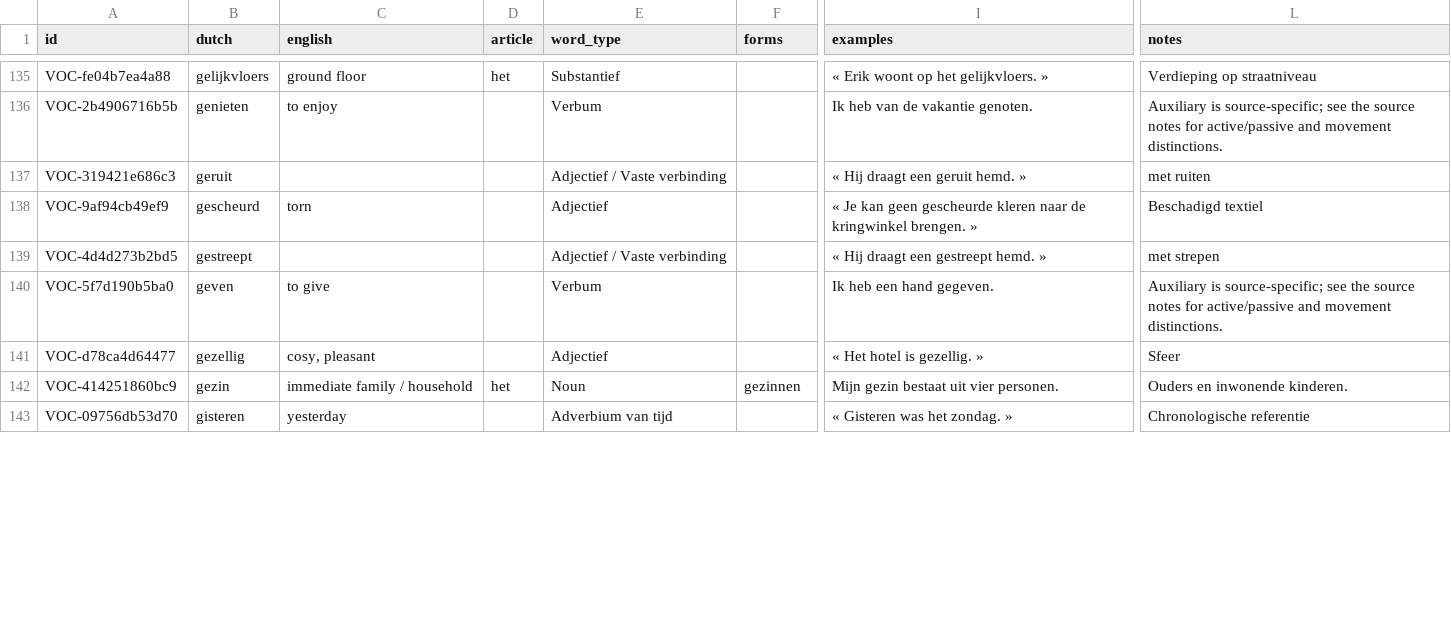
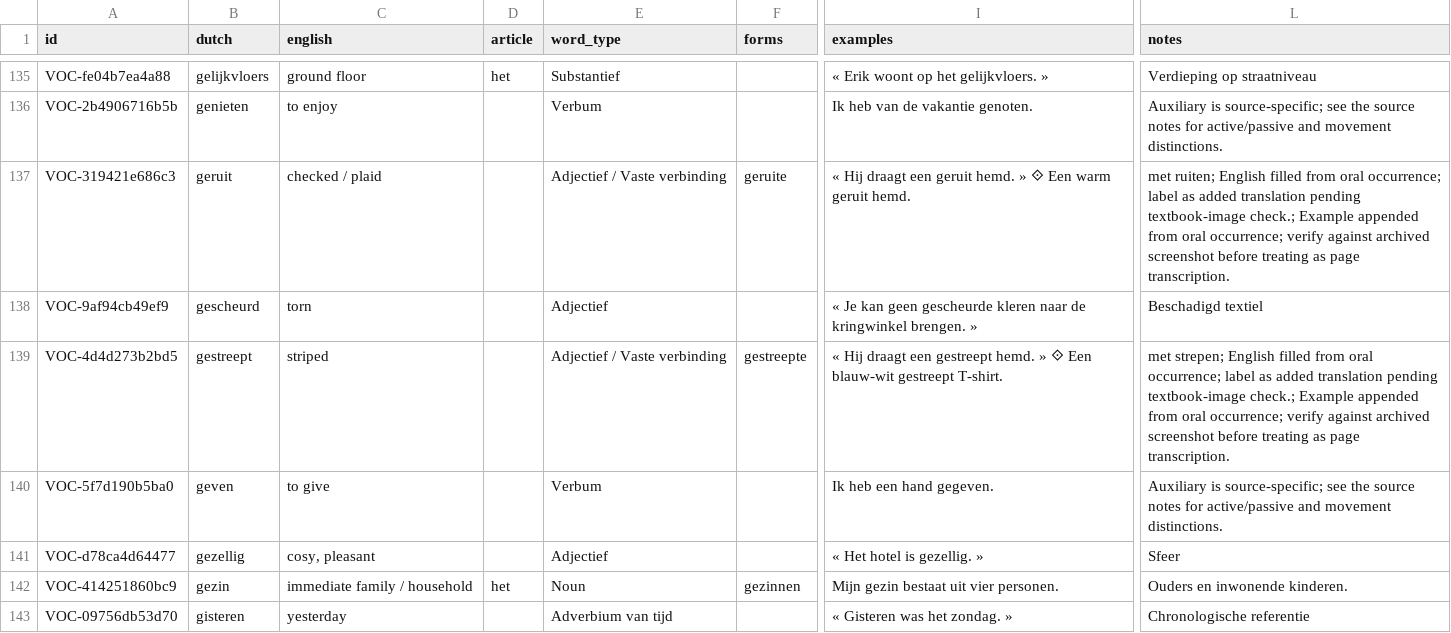
Before and after one commit to brickwalllegend2000/dutch-study, a CSV file: vocabulary.csv, drawn as a sheet; only a part is shown, gaps mark what is left out; the diff covers the shown part only; the diff names each change by its address in the sheet, - before the commit and + after, or states it on an @@ line.

```diff
--- a/vocabulary.csv
+++ b/vocabulary.csv
-C137 (english): (empty)
+C137 (english): checked / plaid
-F137 (forms): (empty)
+F137 (forms): geruite
-I137 (examples): « Hij draagt een geruit hemd. »
+I137 (examples): « Hij draagt een geruit hemd. » ⟐ Een warm geruit hemd.
-L137 (notes): met ruiten
+L137 (notes): met ruiten; English filled from oral occurrence; label as added translation pending textbook-image check.; Example appended from oral occurrence; verify against archived screenshot before treating as page transcription.
-C139 (english): (empty)
+C139 (english): striped
-F139 (forms): (empty)
+F139 (forms): gestreepte
-I139 (examples): …hemd. »
+I139 (examples): …hemd. » ⟐ Een blauw-wit gestreept T-shirt.
-L139 (notes): met strepen
+L139 (notes): met strepen; English filled from oral occurrence; label as added translation pending textbook-image check.; Example appended from oral occurrence; verify against archived screenshot before treating as page transcription.
```
Also changed, not shown: 72 edited cells elsewhere in this file, 44 other files.
